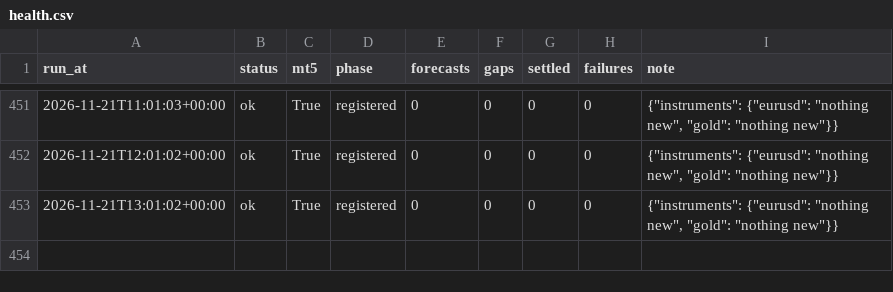
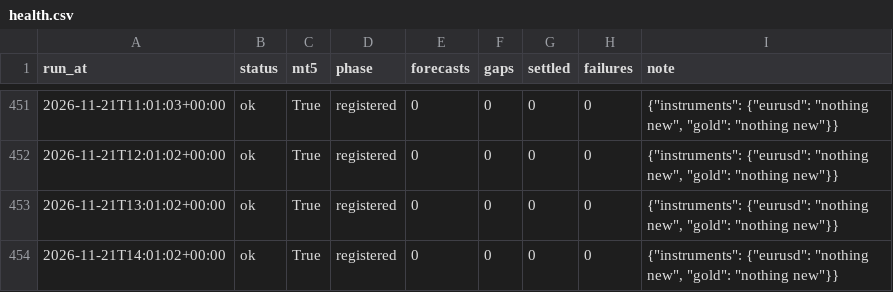
Before and after one commit to velizarMitov/EURUSD-prophet, a CSV file: results/external_tsfm/forward/health.csv, drawn as a sheet; only a part is shown, gaps mark what is left out.

```diff
--- a/results/external_tsfm/forward/health.csv
+++ b/results/external_tsfm/forward/health.csv
@@ -453 +453,2 @@ run_at,status,mt5,phase,forecasts,gaps,settled,failures,note
 2026-11-21T13:01:02+00:00,ok,True,registered,0,0,0,0,"{""instruments"": {""eurusd"": ""nothing new"", ""gold"": ""nothing new""}}"
+2026-11-21T14:01:02+00:00,ok,True,registered,0,0,0,0,"{""instruments"": {""eurusd"": ""nothing new"", ""gold"": ""nothing new""}}"
```
Also changed, not shown: results/gold/forward/health.csv, 58 other files.
